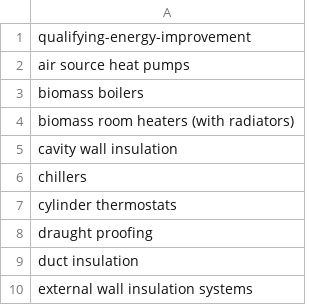
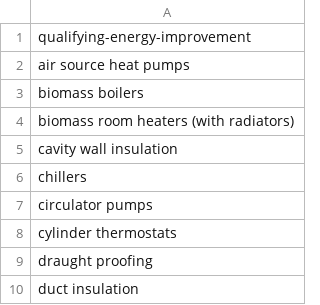
Before and after one commit to openregister/green-deal-data, a TSV file: lists/legislation/qualifying-energy-improvement.tsv, drawn as a sheet; only a part is shown; the shorter side is filled out with more unchanged rows.

```diff
--- a/lists/legislation/qualifying-energy-improvement.tsv
+++ b/lists/legislation/qualifying-energy-improvement.tsv
@@ -6,2 +6,3 @@ cavity wall insulation
 chillers
+circulator pumps
 cylinder thermostats
```
Also changed, not shown: lists/improvement-map.tsv, 1 other file.
